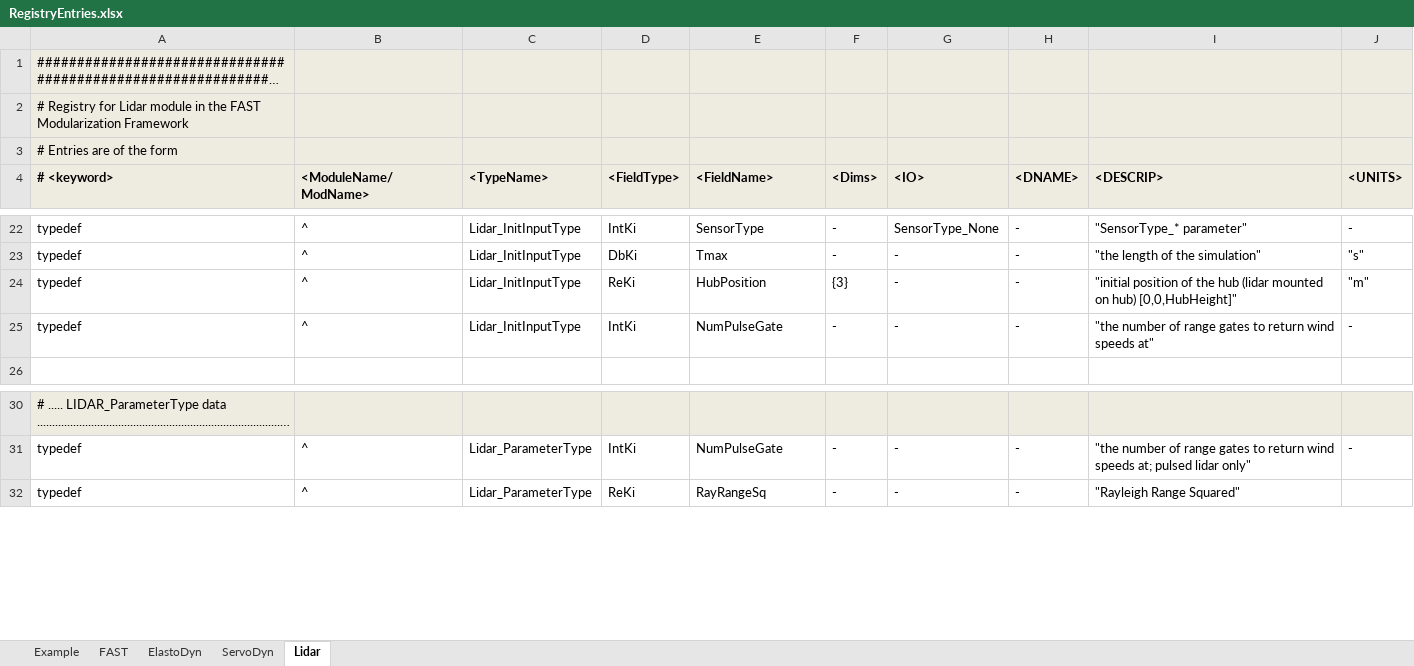
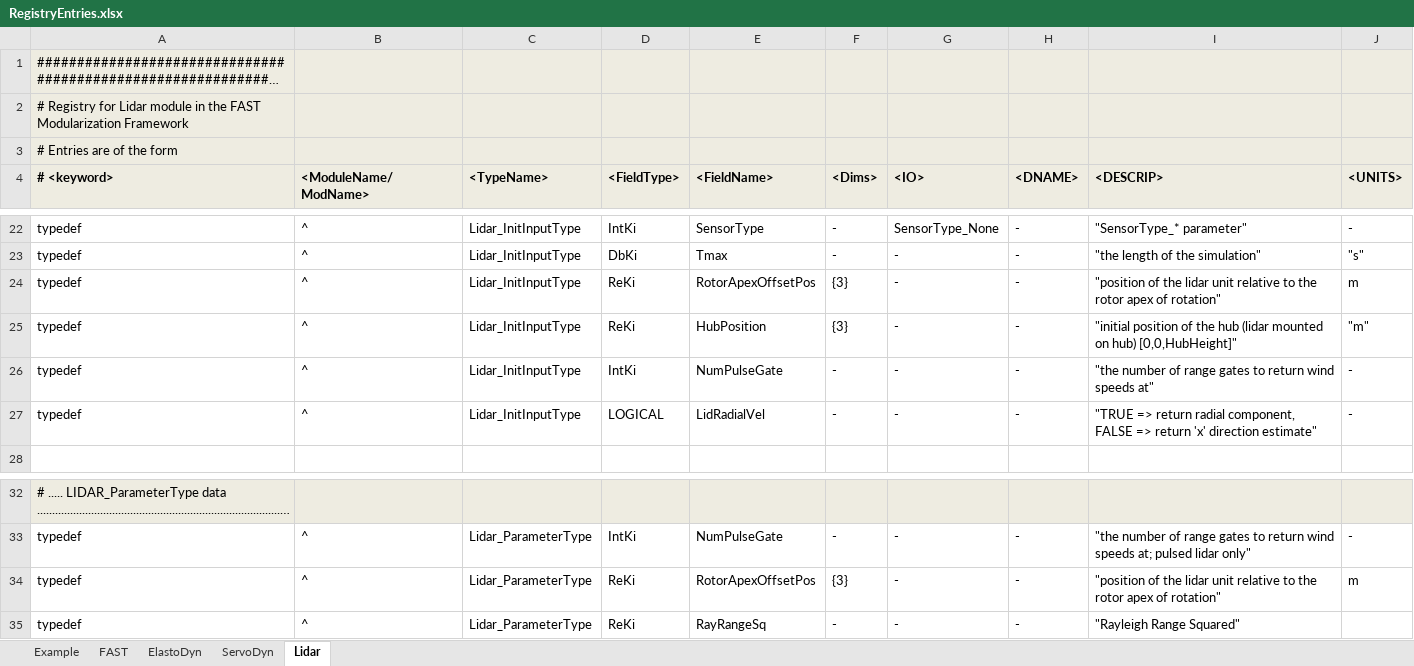
Before and after one commit to old-NWTC/FAST, an Excel workbook: Source/RegistryEntries.xlsx, sheet Lidar, drawn as a sheet; only a part is shown, gaps mark what is left out; long unchanged cells end in …; values as stored, in another font and other column widths than the file's, no borders; conditional formats not drawn; the diff names each change by its address in the sheet, - before the commit and + after, or states it on an @@ line.

Commit message:
+ fixed problem with Compile_FAST.bat not moving FAST_Types.f90 after generating it + updated dependencies + added init out to ElastoDyn for FEAMooring and AeroDyn/lidar modules + added External initialization data for lidar info sent from Simulink (FAST_SFunc.c & FAST_Library.h need to be updated with this, yet)
git-svn-id: https://windsvn2.nrel.gov/FAST/branches/BJonkman@907 10acb478-4768-415a-8850-bacdb5912d4d

```diff
--- a/Source/RegistryEntries.xlsx (sheet Lidar)
+++ b/Source/RegistryEntries.xlsx (sheet Lidar)
+row 24: typedef | ^ | Lidar_InitInputType | ReKi | RotorApexOffsetPos | {3} | - | - | "position of the lidar unit relative to the rotor apex of rotation" | m
+row 27: typedef | ^ | Lidar_InitInputType | LOGICAL | LidRadialVel | - | - | - | "TRUE => return radial component, FALSE => return 'x' direction estimate" | -
+row 34: typedef | ^ | Lidar_ParameterType | ReKi | RotorApexOffsetPos | {3} | - | - | "position of the lidar unit relative to the rotor apex of rotation" | m
```
Also changed, not shown: sheet FAST, sheet ElastoDyn, 15 other files.
